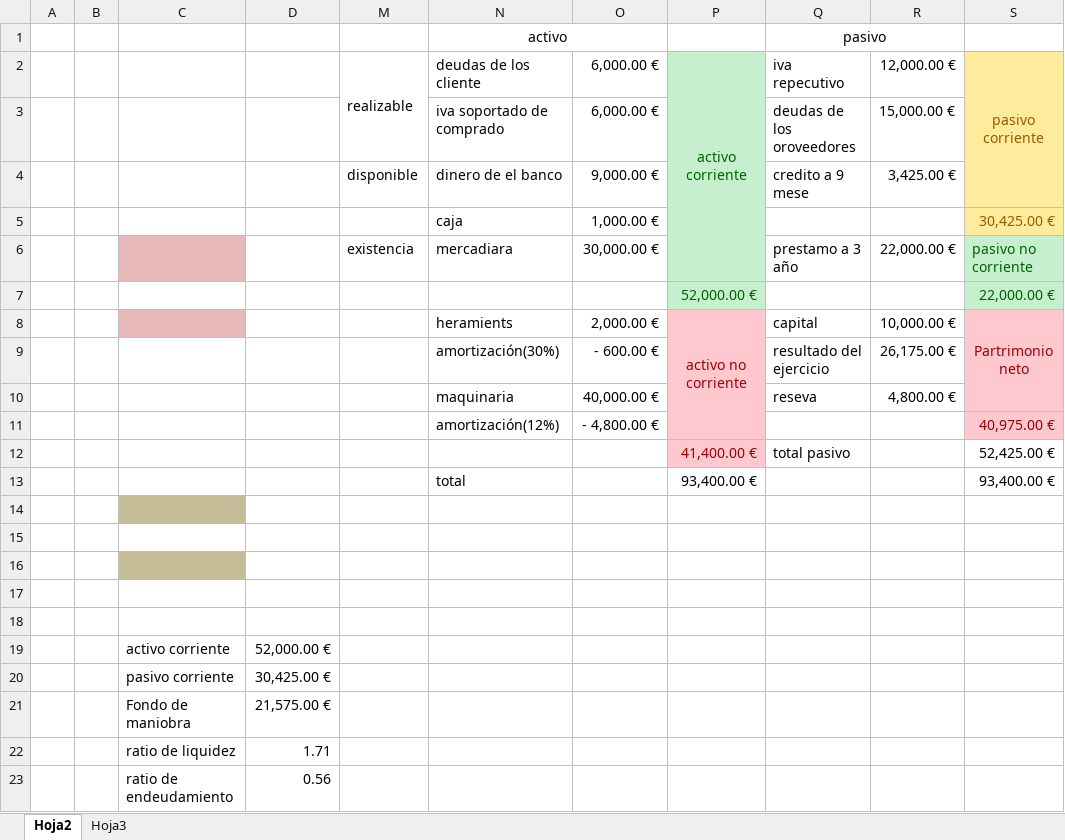
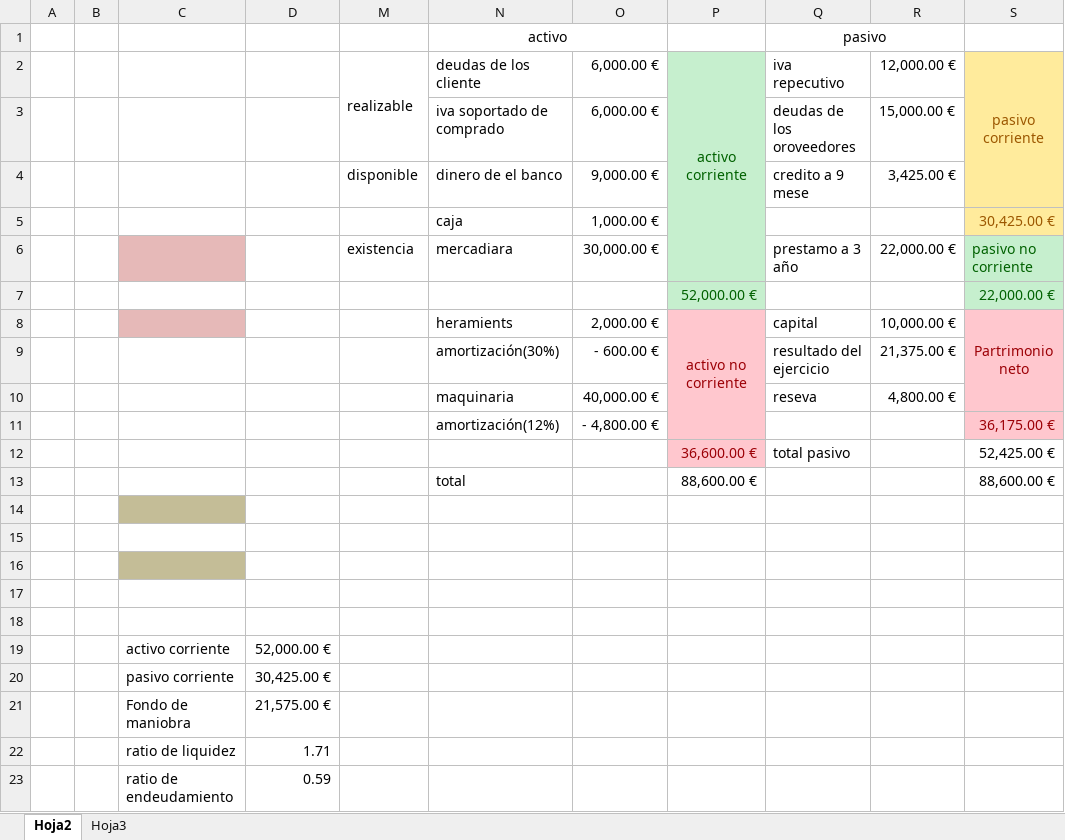
Before and after one commit to MohamedElderkaoui/Empressa-Iniciativa-DAW-Diurno, an Excel workbook: pag190ejer7.xlsx, sheet Hoja2, drawn as a sheet; values as stored, in another font and other column widths than the file's, no borders; removed rows and columns are numbered as before the commit, all else as after; the diff names each change by its address in the sheet, - before the commit and + after, or states it on an @@ line.

```diff
--- a/pag190ejer7.xlsx (sheet Hoja2)
+++ b/pag190ejer7.xlsx (sheet Hoja2)
-R9: 26,175.00 €
+R9: 21,375.00 €
-S11: 40,975.00 €
+S11: 36,175.00 €
-P12: 41,400.00 €
+P12: 36,600.00 €
-row 13:  |  |  |  |  | total |  | 93,400.00 € |  |  | 93,400.00 €
+row 13:  |  |  |  |  | total |  | 88,600.00 € |  |  | 88,600.00 €
-D23: 0.56
+D23: 0.59
```
Also changed, not shown: pag190ejer4.xlsx, pag190ejer6.xlsx, 1 other file.
